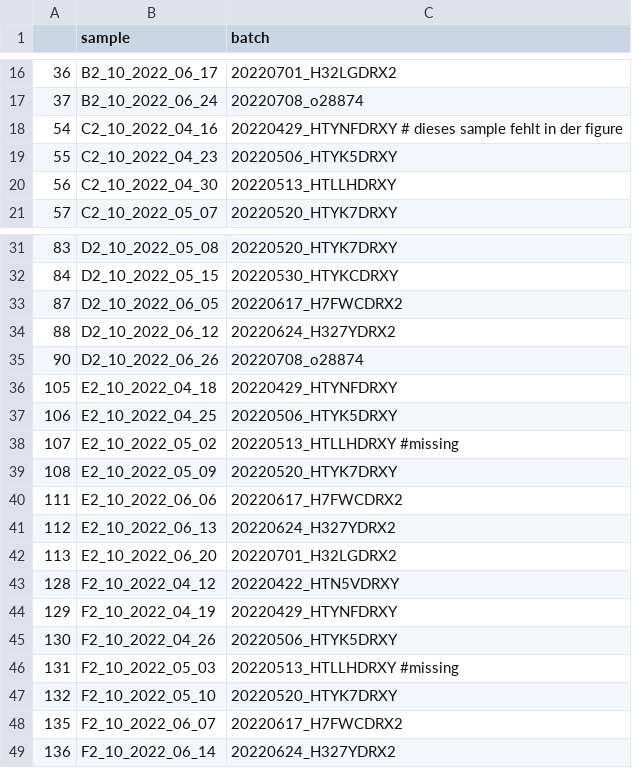
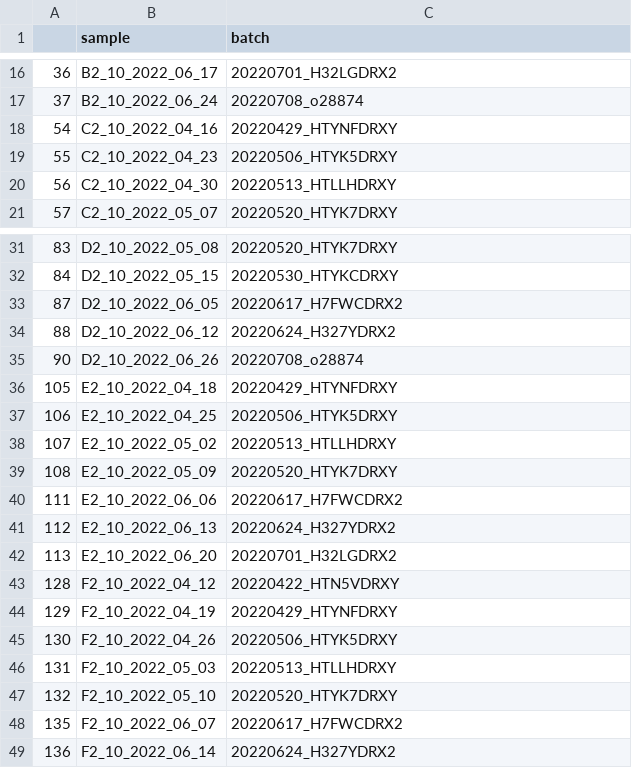
Before and after one commit to cbg-ethz/SARS-CoV-2-wastewater-sample-processing-VILOCA, a CSV file: resources/setup_emergence_new_variant/config/samples.csv, drawn as a sheet; only a part is shown, gaps mark what is left out.

Commit message:
remove space

```diff
--- a/resources/setup_emergence_new_variant/config/samples.csv
+++ b/resources/setup_emergence_new_variant/config/samples.csv
@@ -17,3 +17,3 @@
 37,B2_10_2022_06_24,20220708_o28874
-54,C2_10_2022_04_16,20220429_HTYNFDRXY # dieses sample fehlt in der figure
+54,C2_10_2022_04_16,20220429_HTYNFDRXY
 55,C2_10_2022_04_23,20220506_HTYK5DRXY
@@ -37,3 +37,3 @@
 106,E2_10_2022_04_25,20220506_HTYK5DRXY
-107,E2_10_2022_05_02,20220513_HTLLHDRXY #missing
+107,E2_10_2022_05_02,20220513_HTLLHDRXY
 108,E2_10_2022_05_09,20220520_HTYK7DRXY
@@ -45,3 +45,3 @@
 130,F2_10_2022_04_26,20220506_HTYK5DRXY
-131,F2_10_2022_05_03,20220513_HTLLHDRXY #missing
+131,F2_10_2022_05_03,20220513_HTLLHDRXY
 132,F2_10_2022_05_10,20220520_HTYK7DRXY
```
